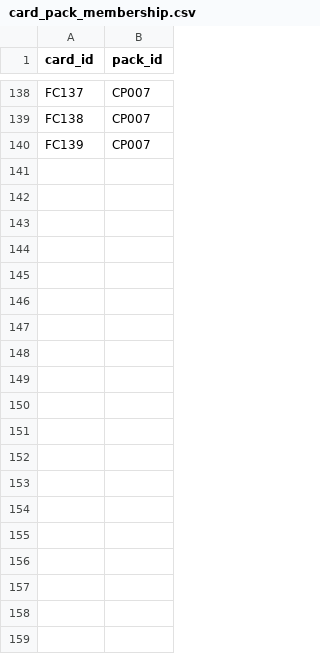
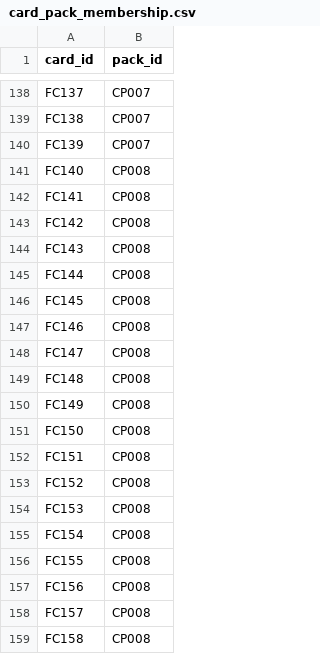
Before and after one commit to janbsc4/yuwenke, a CSV file: card_pack_membership.csv, drawn as a sheet; only a part is shown, gaps mark what is left out.

```diff
--- a/card_pack_membership.csv
+++ b/card_pack_membership.csv
@@ -140 +140,20 @@ FC138,CP007
 FC139,CP007
+FC140,CP008
+FC141,CP008
+FC142,CP008
+FC143,CP008
+FC144,CP008
+FC145,CP008
+FC146,CP008
+FC147,CP008
+FC148,CP008
+FC149,CP008
+FC150,CP008
+FC151,CP008
+FC152,CP008
+FC153,CP008
+FC154,CP008
+FC155,CP008
+FC156,CP008
+FC157,CP008
+FC158,CP008
```
Also changed, not shown: chino_flashcards.csv, 7 other files.
